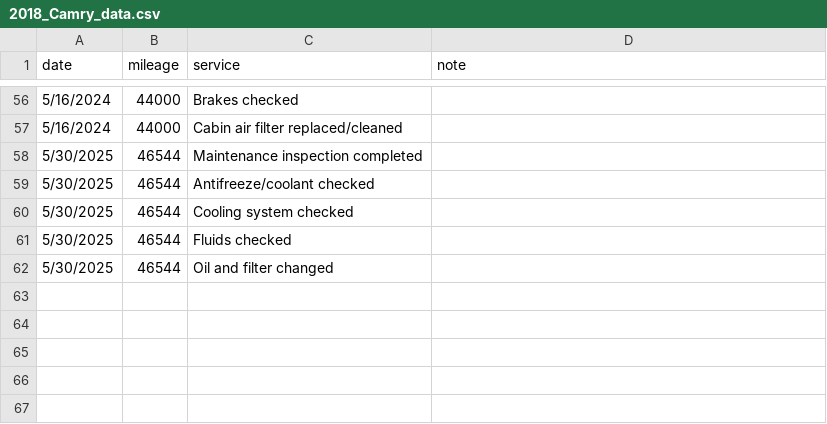
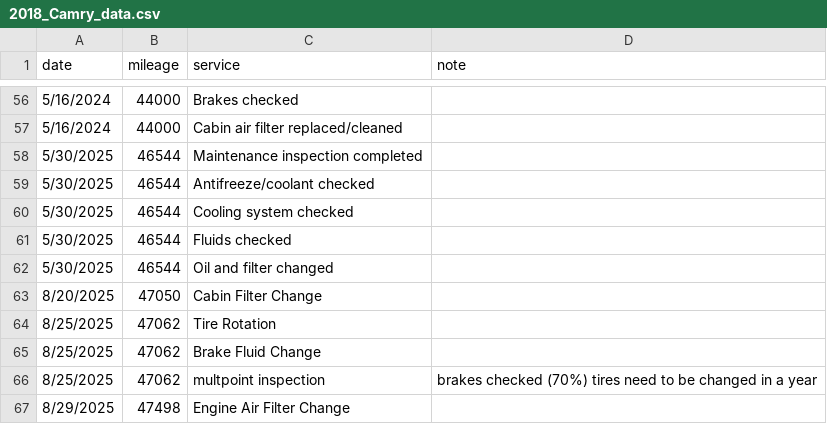
Before and after one commit to Kakashi-sensei/Personal_Vehicle_Maintenances, a CSV file: 2018_Camry_data.csv, drawn as a sheet; only a part is shown, gaps mark what is left out; the diff names each change by its address in the sheet, - before the commit and + after, or states it on an @@ line.

```diff
--- a/2018_Camry_data.csv
+++ b/2018_Camry_data.csv
+row 63: 8/20/2025 | 47050 | Cabin Filter Change
+row 64: 8/25/2025 | 47062 | Tire Rotation
+row 65: 8/25/2025 | 47062 | Brake Fluid Change
+row 66: 8/25/2025 | 47062 | multpoint inspection | brakes checked (70%) tires need to be changed in a year
+row 67: 8/29/2025 | 47498 | Engine Air Filter Change
```
Also changed, not shown: 3 other files.
